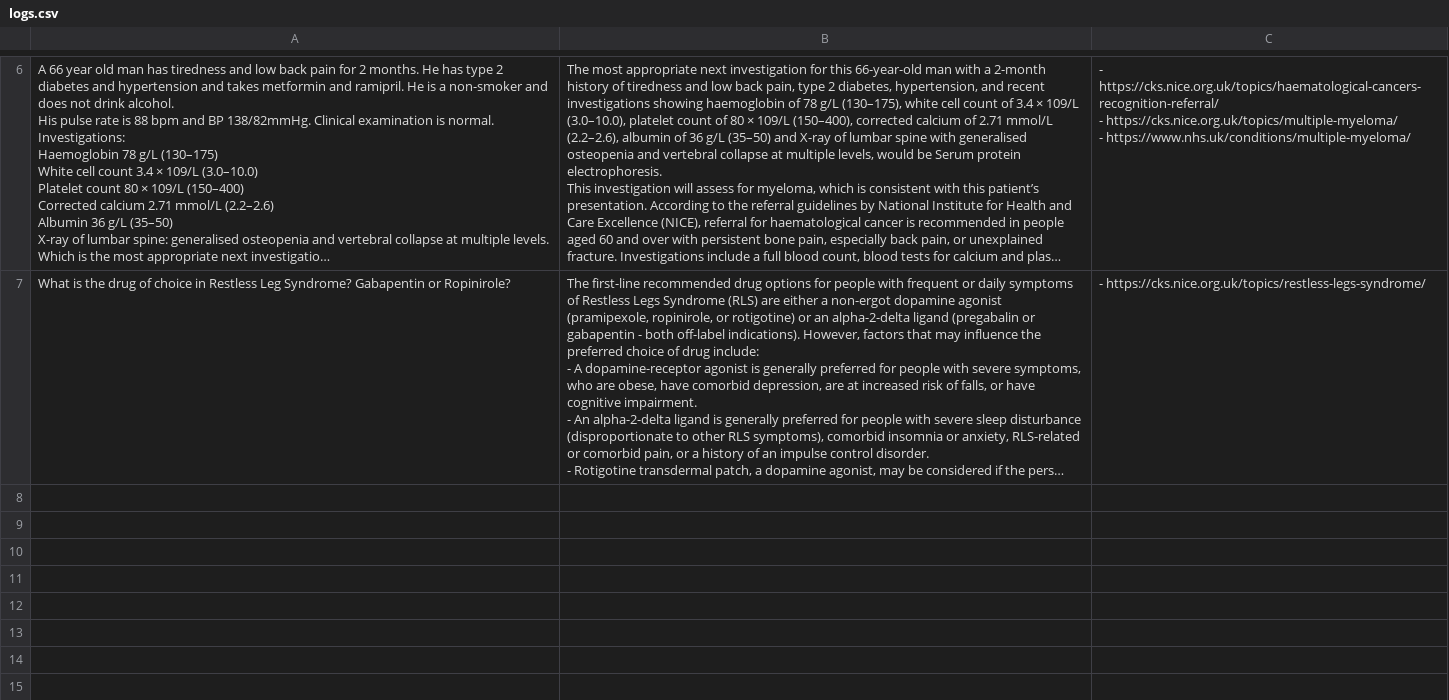
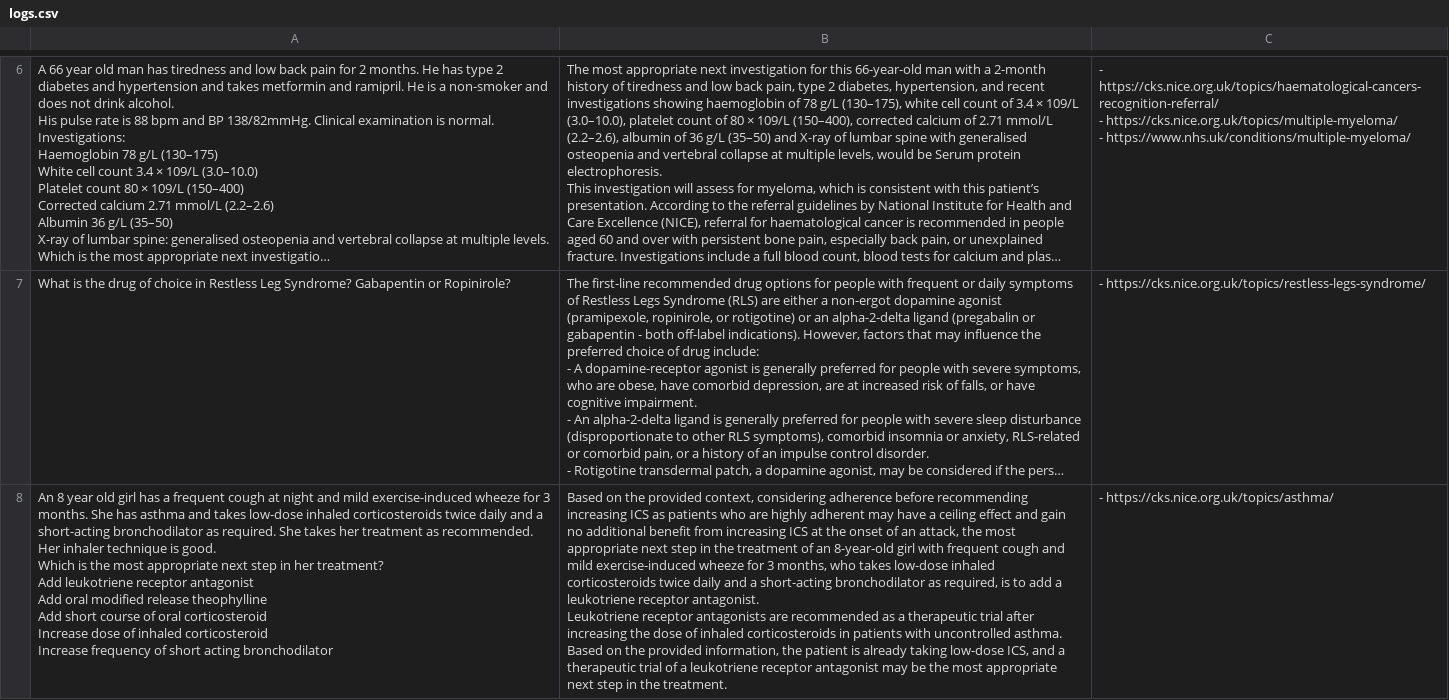
Before and after one commit to vivvek99/nice, a CSV file: logs.csv, drawn as a sheet; only a part is shown, gaps mark what is left out; long unchanged cells end in …; ↵ is a line break in a cell; the diff names each change by its address in the sheet, - before the commit and + after, or states it on an @@ line.

```diff
--- a/logs.csv
+++ b/logs.csv
+row 8: An 8 year old girl has a frequent cough at night and mild exercise-induced wheeze for 3 months. She has asthma and takes low-dose inhaled corticosteroids twice daily and a short-acting bronchodilator as required. She takes her treatment as recommended. Her inhaler technique is good. ↵ Which is the most appropriate next step in her treatment? ↵ Add leukotriene receptor antagonist ↵ Add oral modified release theophylline ↵ Add short course of oral corticosteroid ↵ Increase dose of inhaled corticosteroid ↵ Increase frequency of short acting bronchodilator | Based on the provided context, considering adherence before recommending increasing ICS as patients who are highly adherent may have a ceiling effect and gain no additional benefit from increasing ICS at the onset of an attack, the most appropriate next step in the treatment of an 8-year-old girl with frequent cough and mild exercise-induced wheeze for 3 months, who takes low-dose inhaled corticosteroids twice daily and a short-acting bronchodilator as required, is to add a leukotriene receptor antagonist. ↵ Leukotriene receptor antagonists are recommended as a therapeutic trial after increasing the dose of inhaled corticosteroids in patients with uncontrolled asthma. Based on the provided information, the patient is already taking low-dose ICS, and a therapeutic trial of a leukotriene receptor antagonist may be the most appropriate next step in the treatment. | - https://cks.nice.org.uk/topics/asthma/
```
Also changed, not shown: 1 other file.
